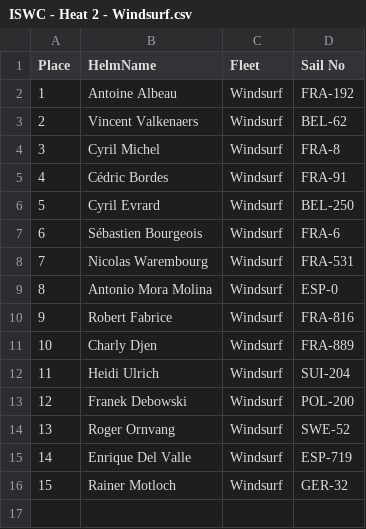
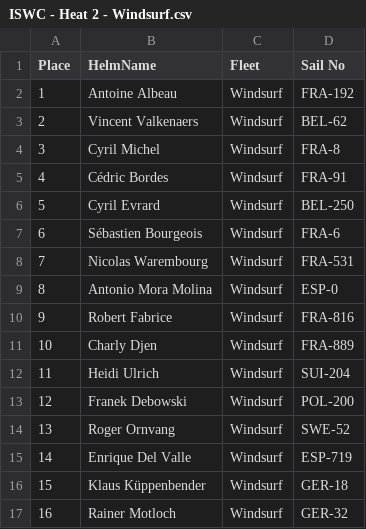
Before and after one commit to Logiqx/wst-results, a CSV file: events/202409/sailwave/20240910/ISWC - Heat 2 - Windsurf.csv, drawn as a sheet; addresses are those after the commit; the diff names each change by its address in the sheet, - before the commit and + after, or states it on an @@ line.

```diff
--- a/events/202409/sailwave/20240910/ISWC - Heat 2 - Windsurf.csv
+++ b/events/202409/sailwave/20240910/ISWC - Heat 2 - Windsurf.csv
+row 16: 15 | Klaus Küppenbender | Windsurf | GER-18
@@ column A (Place) renumbered from row 17 down @@
```
Also changed, not shown: events/202409/gpsdata/20240910/GPSDATA_20240910_S1.csv, 12 other files.
